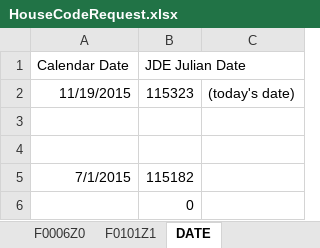
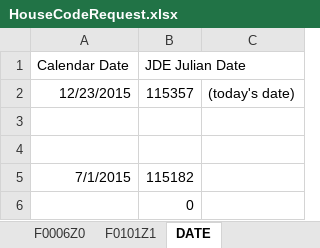
Before and after one commit to Kinjal-Odwala/js-crothal, an Excel workbook: hcm/houseCodeRequest/usr/HouseCodeRequest.xlsx, sheet DATE, drawn as a sheet; only a part is shown; values as stored, in another font and other column widths than the file's, no borders; removed rows and columns are numbered as before the commit, all else as after; the diff names each change by its address in the sheet, - before the commit and + after, or states it on an @@ line.

Commit message:
Updated the template file.

```diff
--- a/hcm/houseCodeRequest/usr/HouseCodeRequest.xlsx (sheet DATE)
+++ b/hcm/houseCodeRequest/usr/HouseCodeRequest.xlsx (sheet DATE)
-row 2: 11/19/2015 | 115323 | (today's date)
+row 2: 12/23/2015 | 115357 | (today's date)
```
